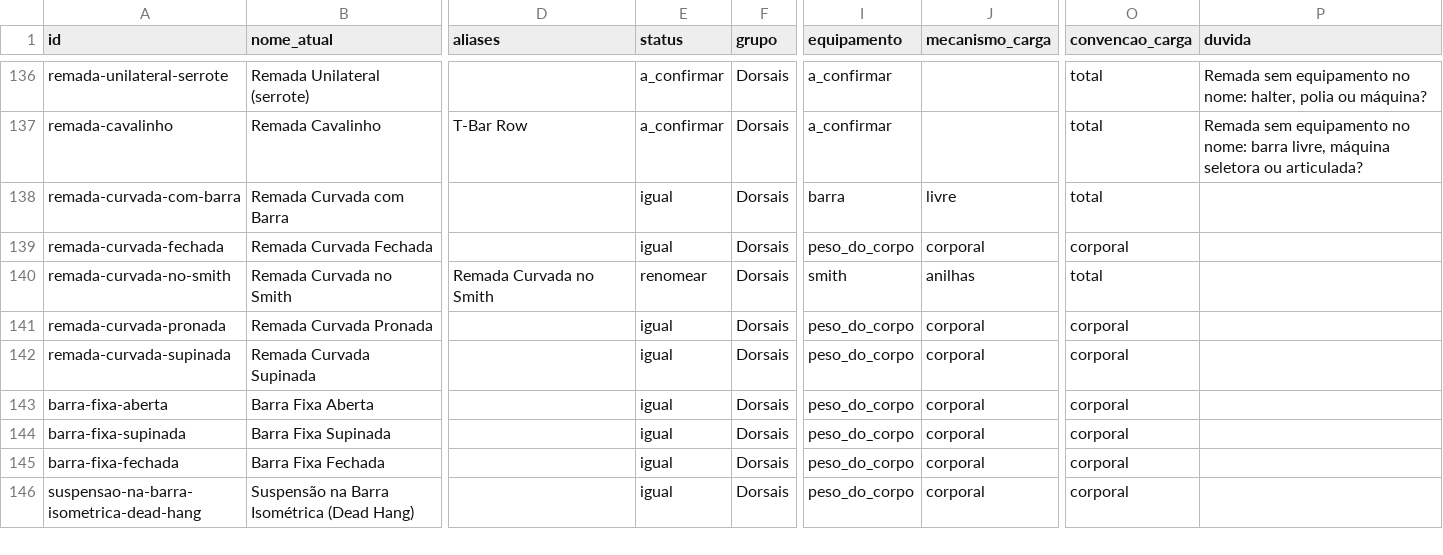
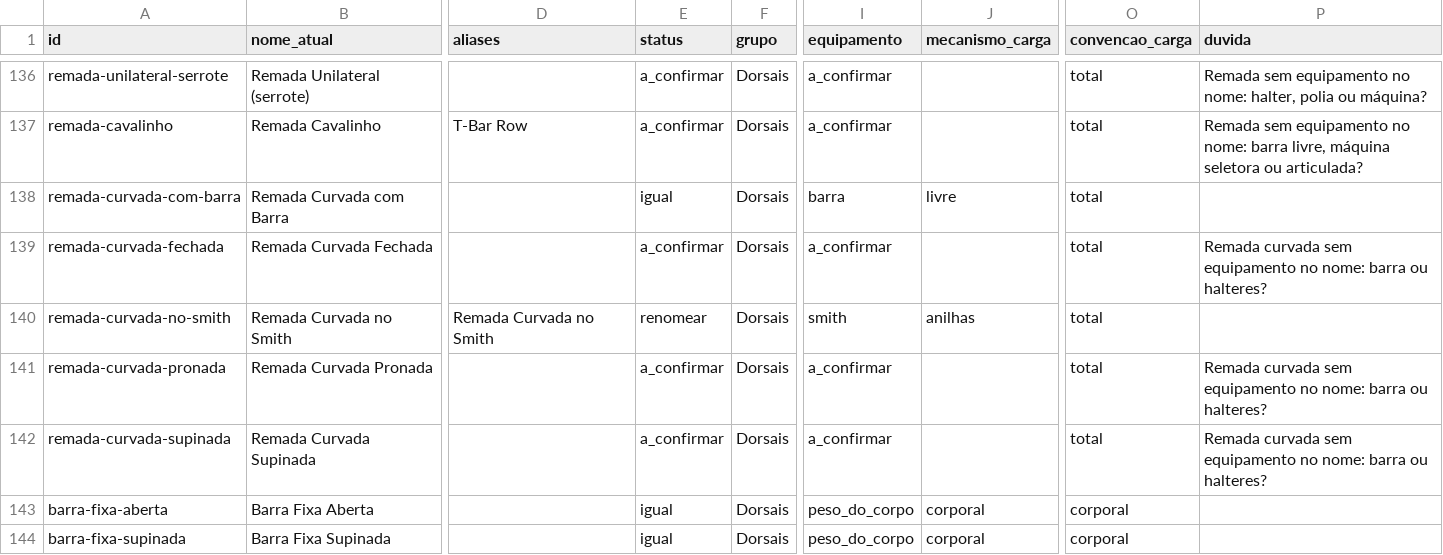
Before and after one commit to UziCelli/VFIT-Gislane, a CSV file: docs/catalogo/inventario-atual.csv, drawn as a sheet; only a part is shown, gaps mark what is left out; the shorter side is filled out with more unchanged rows; the diff names each change by its address in the sheet, - before the commit and + after, or states it on an @@ line.

```diff
--- a/docs/catalogo/inventario-atual.csv
+++ b/docs/catalogo/inventario-atual.csv
-E139 (status): igual
+E139 (status): a_confirmar
-I139 (equipamento): peso_do_corpo
+I139 (equipamento): a_confirmar
-J139 (mecanismo_carga): corporal
+J139 (mecanismo_carga): (empty)
-O139 (convencao_carga): corporal
+O139 (convencao_carga): total
-P139 (duvida): (empty)
+P139 (duvida): Remada curvada sem equipamento no nome: barra ou halteres?
-E141:E142 (status): igual
+E141:E142 (status): a_confirmar
-I141:I142 (equipamento): peso_do_corpo
+I141:I142 (equipamento): a_confirmar
-J141:J142 (mecanismo_carga): corporal
+J141:J142 (mecanismo_carga): (empty)
-O141:O142 (convencao_carga): corporal
+O141:O142 (convencao_carga): total
-P141:P142 (duvida): (empty)
+P141:P142 (duvida): Remada curvada sem equipamento no nome: barra ou halteres?
```
Also changed, not shown: 17 other files.
